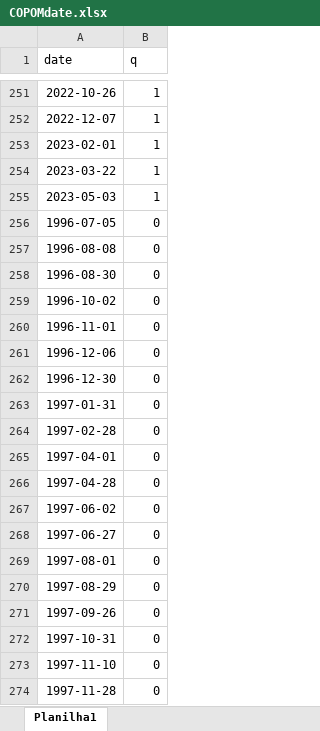
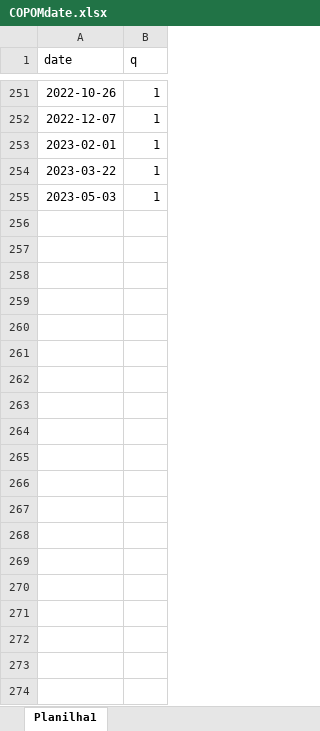
Before and after one commit to araujogab/Monetary-Shocks, an Excel workbook: Brasil/BRW/COPOMdate.xlsx, sheet Planilha1, drawn as a sheet; only a part is shown, gaps mark what is left out; values as stored, in another font and other column widths than the file's, no borders; the diff covers the shown part only; the diff names each change by its address in the sheet, - before the commit and + after, or states it on an @@ line.

```diff
--- a/Brasil/BRW/COPOMdate.xlsx (sheet Planilha1)
+++ b/Brasil/BRW/COPOMdate.xlsx (sheet Planilha1)
-row 256: 1996-07-05 | 0
-row 257: 1996-08-08 | 0
-row 258: 1996-08-30 | 0
-row 259: 1996-10-02 | 0
-row 260: 1996-11-01 | 0
-row 261: 1996-12-06 | 0
-row 262: 1996-12-30 | 0
-row 263: 1997-01-31 | 0
-row 264: 1997-02-28 | 0
-row 265: 1997-04-01 | 0
-row 266: 1997-04-28 | 0
-row 267: 1997-06-02 | 0
-row 268: 1997-06-27 | 0
-row 269: 1997-08-01 | 0
-row 270: 1997-08-29 | 0
-row 271: 1997-09-26 | 0
-row 272: 1997-10-31 | 0
-row 273: 1997-11-10 | 0
-row 274: 1997-11-28 | 0
```
Also changed, not shown: 235 removed rows elsewhere in this sheet, Brasil/BRW/data_subset.xlsx, 38 other files.
